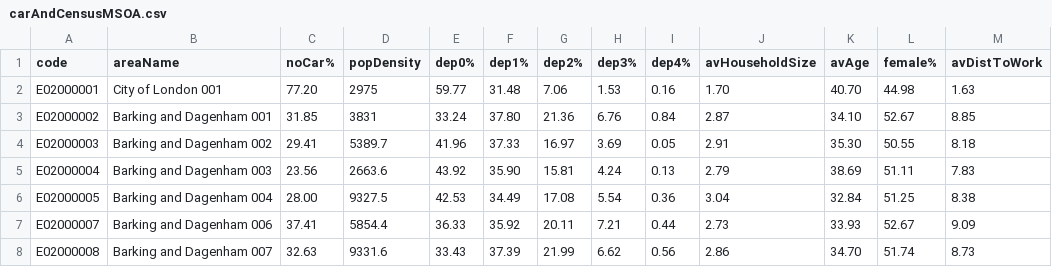
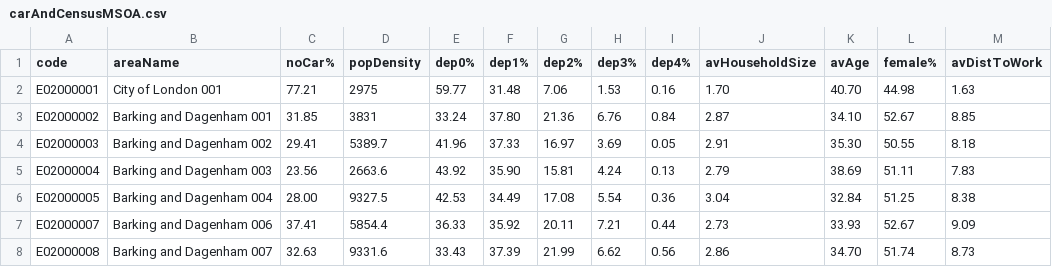
Before and after one commit to gicentre/data, a CSV file: datavis/carAndCensusMSOA.csv, drawn as a sheet; only a part is shown.

Commit message:
Add combined vehicle and census table

```diff
--- a/datavis/carAndCensusMSOA.csv
+++ b/datavis/carAndCensusMSOA.csv
@@ -1,3 +1,3 @@
 code,areaName,noCar%,popDensity,dep0%,dep1%,dep2%,dep3%,dep4%,avHouseholdSize,avAge,female%,avDistToWork
-E02000001,City of London 001,77.20,2975,59.77,31.48,7.06,1.53,0.16,1.70,40.70,44.98,1.63
+E02000001,City of London 001,77.21,2975,59.77,31.48,7.06,1.53,0.16,1.70,40.70,44.98,1.63
 E02000002,Barking and Dagenham 001,31.85,3831,33.24,37.80,21.36,6.76,0.84,2.87,34.10,52.67,8.85
```
